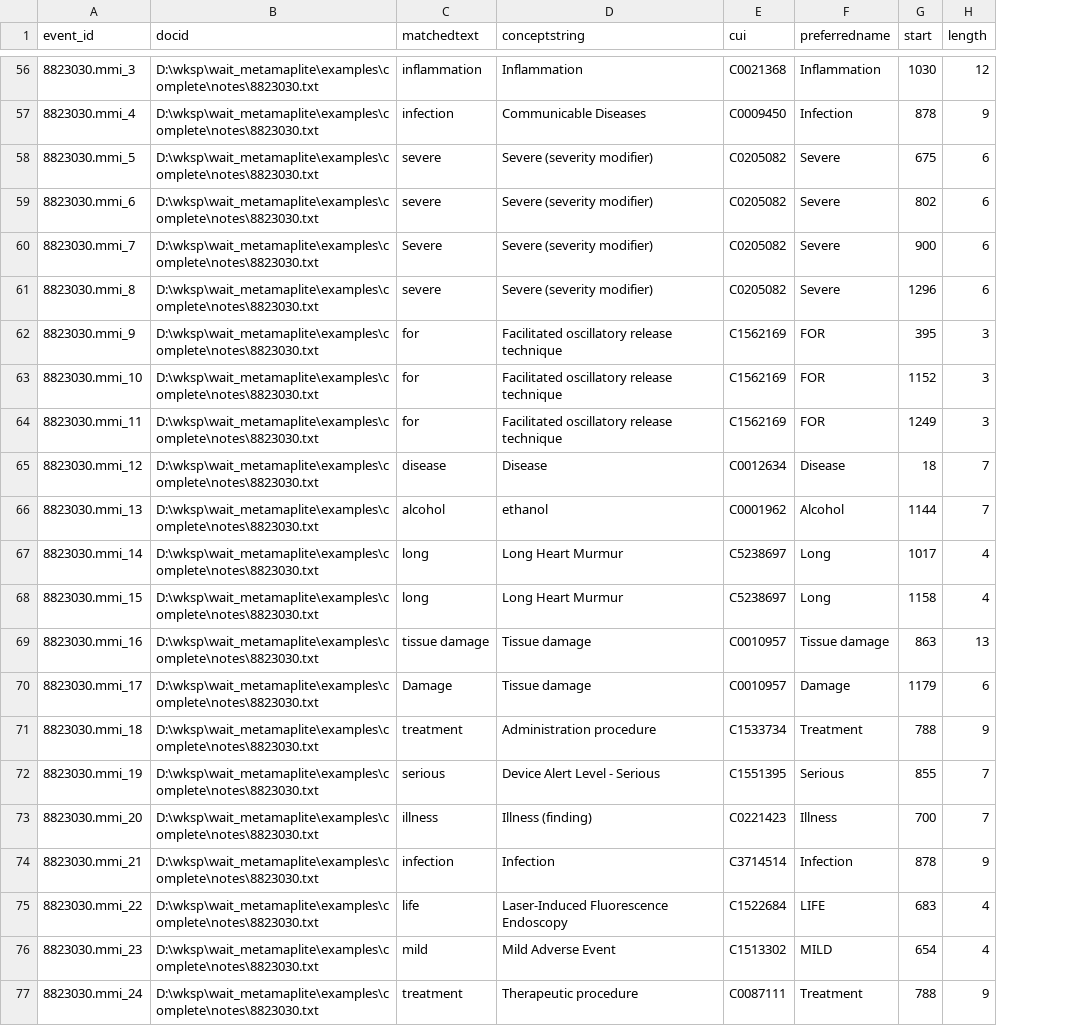
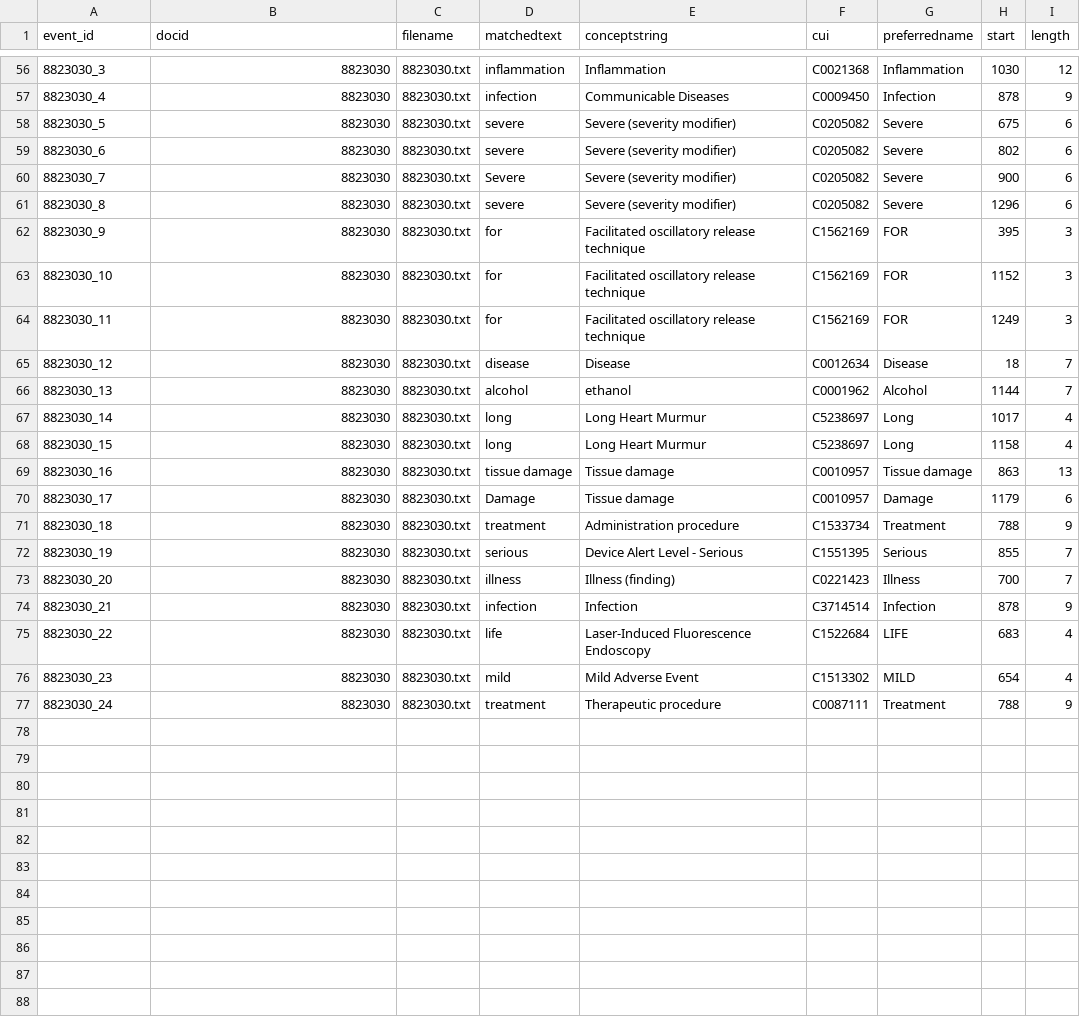
Before and after one commit to kpwhri/mml_utils, a CSV file: examples/complete/mmlout/mml.mmi.csv, drawn as a sheet; only a part is shown, gaps mark what is left out; the diff covers the shown part only; the diff names each change by its address in the sheet, - before the commit and + after, or states it on an @@ line.

Commit message:
Cleaned up and added columns to mml-extract-mml process

```diff
--- a/examples/complete/mmlout/mml.mmi.csv
+++ b/examples/complete/mmlout/mml.mmi.csv
+column C (filename), rows 56-77: all 8823030.txt
-A56 (event_id): 8823030.mmi_3
+A56 (event_id): 8823030_3
-B56:B77 (docid): D:\wksp\wait_metamaplite\examples\complete\notes\8823030.txt
+B56:B77 (docid): 8823030
-A57 (event_id): 8823030.mmi_4
+A57 (event_id): 8823030_4
-A58 (event_id): 8823030.mmi_5
+A58 (event_id): 8823030_5
-A59 (event_id): 8823030.mmi_6
+A59 (event_id): 8823030_6
-A60 (event_id): 8823030.mmi_7
+A60 (event_id): 8823030_7
-A61 (event_id): 8823030.mmi_8
+A61 (event_id): 8823030_8
-A62 (event_id): 8823030.mmi_9
+A62 (event_id): 8823030_9
-A63 (event_id): 8823030.mmi_10
+A63 (event_id): 8823030_10
-A64 (event_id): 8823030.mmi_11
+A64 (event_id): 8823030_11
-A65 (event_id): 8823030.mmi_12
+A65 (event_id): 8823030_12
-A66 (event_id): 8823030.mmi_13
+A66 (event_id): 8823030_13
-A67 (event_id): 8823030.mmi_14
+A67 (event_id): 8823030_14
-A68 (event_id): 8823030.mmi_15
+A68 (event_id): 8823030_15
-A69 (event_id): 8823030.mmi_16
+A69 (event_id): 8823030_16
-A70 (event_id): 8823030.mmi_17
+A70 (event_id): 8823030_17
-A71 (event_id): 8823030.mmi_18
+A71 (event_id): 8823030_18
-A72 (event_id): 8823030.mmi_19
+A72 (event_id): 8823030_19
-A73 (event_id): 8823030.mmi_20
+A73 (event_id): 8823030_20
-A74 (event_id): 8823030.mmi_21
+A74 (event_id): 8823030_21
-A75 (event_id): 8823030.mmi_22
+A75 (event_id): 8823030_22
-A76 (event_id): 8823030.mmi_23
+A76 (event_id): 8823030_23
-A77 (event_id): 8823030.mmi_24
+A77 (event_id): 8823030_24
```
Also changed, not shown: 108 edited cells elsewhere in this file, examples/complete/mmlout/mml.json.csv, examples/complete/mmlout/notes.json.csv, 3 other files.
